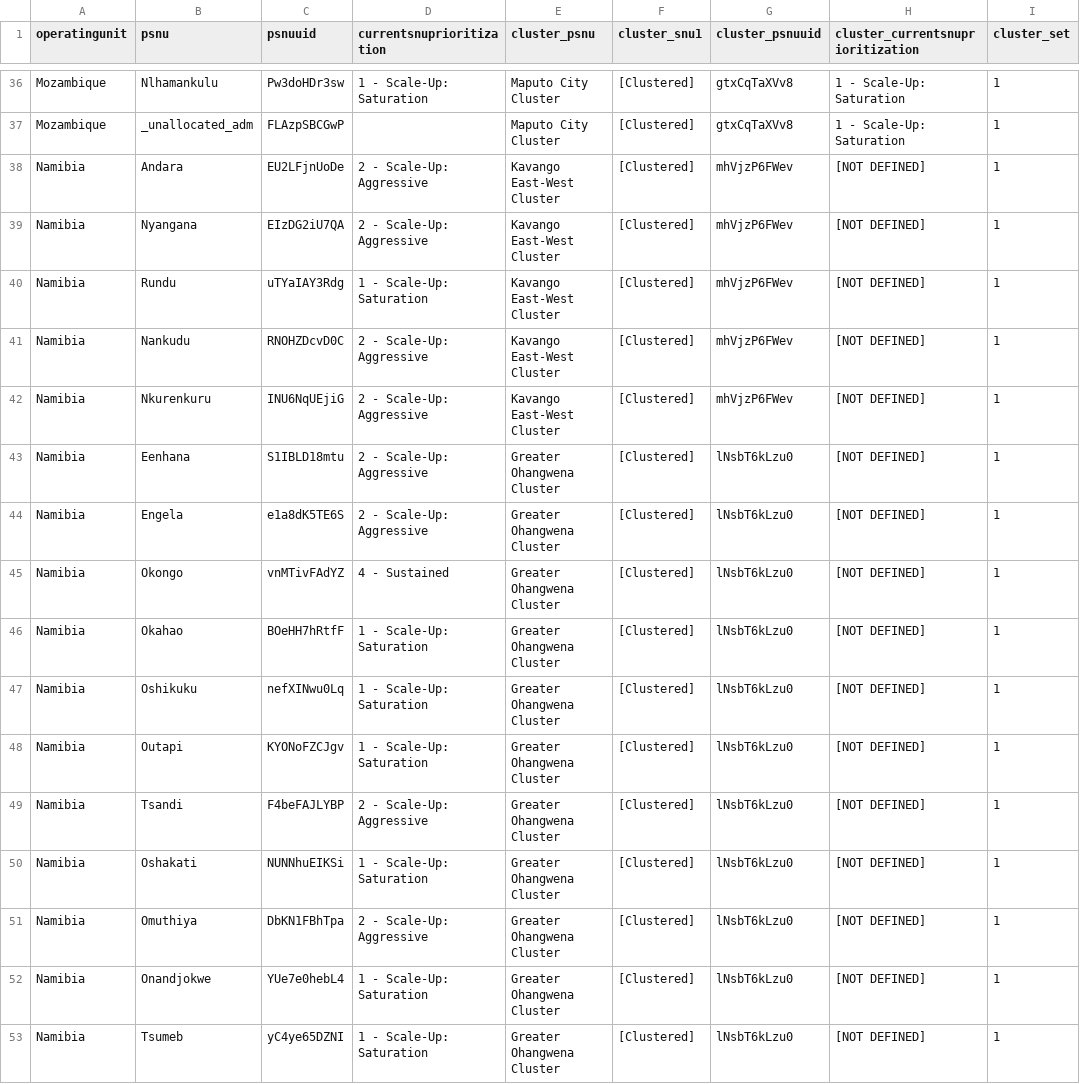
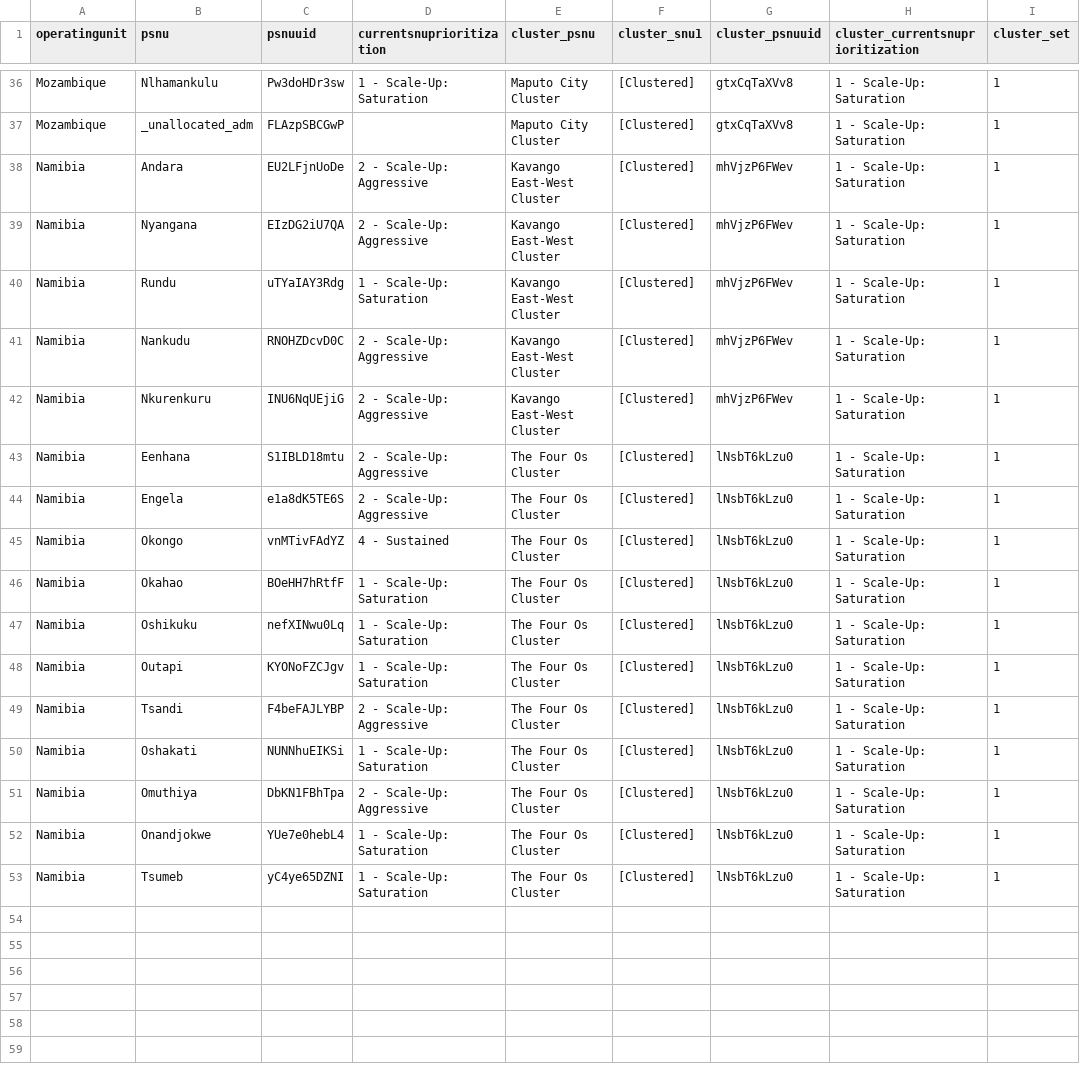
Before and after one commit to achafetz/DataPack, a CSV file: RawData/COP18Clusters.csv, drawn as a sheet; only a part is shown, gaps mark what is left out; the diff names each change by its address in the sheet, - before the commit and + after, or states it on an @@ line.

Commit message:
rename NAM O cluster
Resolves #163

```diff
--- a/RawData/COP18Clusters.csv
+++ b/RawData/COP18Clusters.csv
-H38:H53 (cluster_currentsnuprioritization): [NOT DEFINED]
+H38:H53 (cluster_currentsnuprioritization): 1 - Scale-Up: Saturation
-E43:E53 (cluster_psnu): Greater Ohangwena Cluster
+E43:E53 (cluster_psnu): The Four Os Cluster
```
